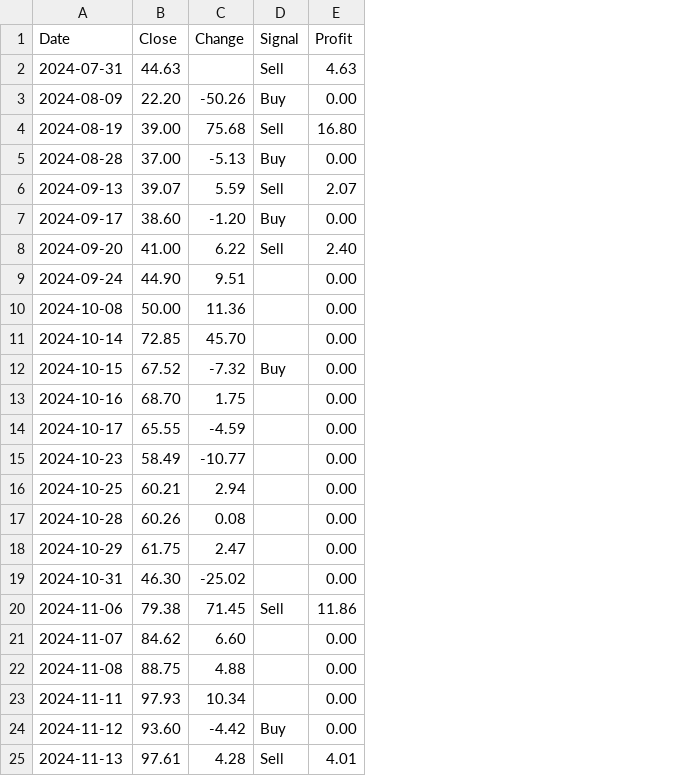
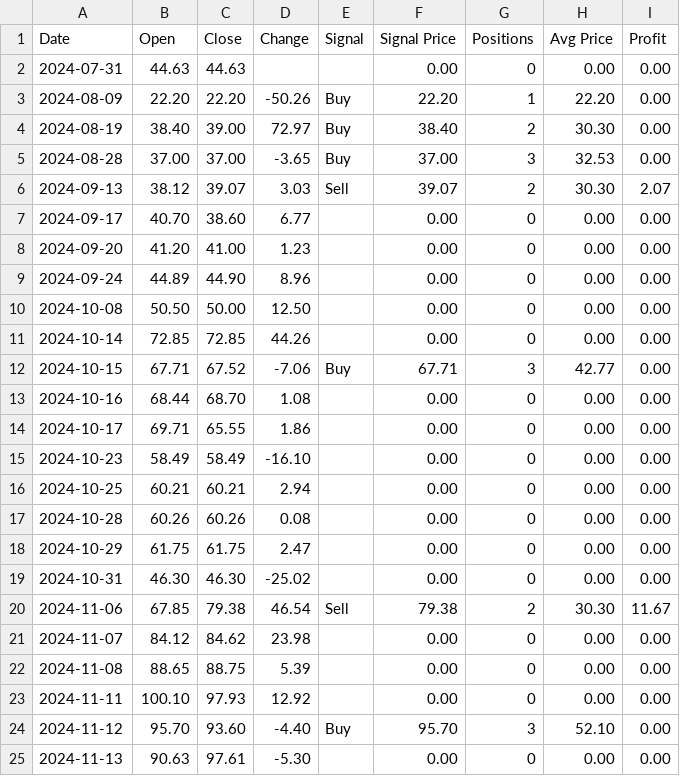
Before and after one commit to jonatasgomes/Python, a CSV file: Learning/Stock_Market/Trading/SPX260116C07000000_price_strategy.csv, drawn as a sheet; only a part is shown; addresses are those after the commit; the diff covers the shown part only; the diff names each change by its address in the sheet, - before the commit and + after, or states it on an @@ line.

```diff
--- a/Learning/Stock_Market/Trading/SPX260116C07000000_price_strategy.csv
+++ b/Learning/Stock_Market/Trading/SPX260116C07000000_price_strategy.csv
+column B (Open), rows 2-25: 44.63 | 22.20 | 38.40 | 37.00 | 38.12 | 40.70 | 41.20 | 44.89 | 50.50 | 72.85 | 67.71 | 68.44 | 69.71 | 58.49 | 60.21 | 60.26 | 61.75 | 46.30 | 67.85 | 84.12 | 88.65 | 100.10 | 95.70 | 90.63
+column F (Signal Price), rows 2-25: 0.00 | 22.20 | 38.40 | 37.00 | 39.07 | 0.00 | 0.00 | 0.00 | 0.00 | 0.00 | 67.71 | 0.00 | 0.00 | 0.00 | 0.00 | 0.00 | 0.00 | 0.00 | 79.38 | 0.00 | 0.00 | 0.00 | 95.70 | 0.00
+column G (Positions), rows 2-25: 0 | 1 | 2 | 3 | 2 | 0 | 0 | 0 | 0 | 0 | 3 | 0 | 0 | 0 | 0 | 0 | 0 | 0 | 2 | 0 | 0 | 0 | 3 | 0
+column H (Avg Price), rows 2-25: 0.00 | 22.20 | 30.30 | 32.53 | 30.30 | 0.00 | 0.00 | 0.00 | 0.00 | 0.00 | 42.77 | 0.00 | 0.00 | 0.00 | 0.00 | 0.00 | 0.00 | 0.00 | 30.30 | 0.00 | 0.00 | 0.00 | 52.10 | 0.00
-E2 (Signal): Sell
+E2 (Signal): (empty)
-I2 (Profit): 4.63
+I2 (Profit): 0.00
-D4 (Change): 75.68
+D4 (Change): 72.97
-E4 (Signal): Sell
+E4 (Signal): Buy
-I4 (Profit): 16.80
+I4 (Profit): 0.00
-D5 (Change): -5.13
+D5 (Change): -3.65
-D6 (Change): 5.59
+D6 (Change): 3.03
-D7 (Change): -1.20
+D7 (Change): 6.77
-E7 (Signal): Buy
+E7 (Signal): (empty)
-D8 (Change): 6.22
+D8 (Change): 1.23
-E8 (Signal): Sell
+E8 (Signal): (empty)
-I8 (Profit): 2.40
+I8 (Profit): 0.00
-D9 (Change): 9.51
+D9 (Change): 8.96
-D10 (Change): 11.36
+D10 (Change): 12.50
-D11 (Change): 45.70
+D11 (Change): 44.26
-D12 (Change): -7.32
+D12 (Change): -7.06
-D13 (Change): 1.75
+D13 (Change): 1.08
-D14 (Change): -4.59
+D14 (Change): 1.86
-D15 (Change): -10.77
+D15 (Change): -16.10
-D20 (Change): 71.45
+D20 (Change): 46.54
-I20 (Profit): 11.86
+I20 (Profit): 11.67
-D21 (Change): 6.60
+D21 (Change): 23.98
-D22 (Change): 4.88
+D22 (Change): 5.39
-D23 (Change): 10.34
+D23 (Change): 12.92
-D24 (Change): -4.42
+D24 (Change): -4.40
-D25 (Change): 4.28
+D25 (Change): -5.30
-E25 (Signal): Sell
+E25 (Signal): (empty)
-I25 (Profit): 4.01
+I25 (Profit): 0.00
```
Also changed, not shown: 53 edited cells elsewhere in this file, 1 other file.
